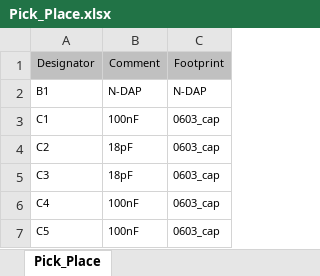
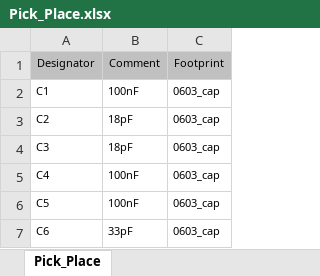
Before and after one commit to nikoschalikias/pcb-n-dap, an Excel workbook: asm/Pick_Place.xlsx, sheet Pick_Place, drawn as a sheet; only a part is shown; the shorter side is filled out with more unchanged rows; values as stored, in another font and other column widths than the file's, no borders; the diff names each change by its address in the sheet, - before the commit and + after, or states it on an @@ line.

```diff
--- a/asm/Pick_Place.xlsx (sheet Pick_Place)
+++ b/asm/Pick_Place.xlsx (sheet Pick_Place)
-row 2: B1 | N-DAP | N-DAP
```
Also changed, not shown: bom/PartsList.xlsx, bom/PurchaseList.xlsx, 34 other files.
